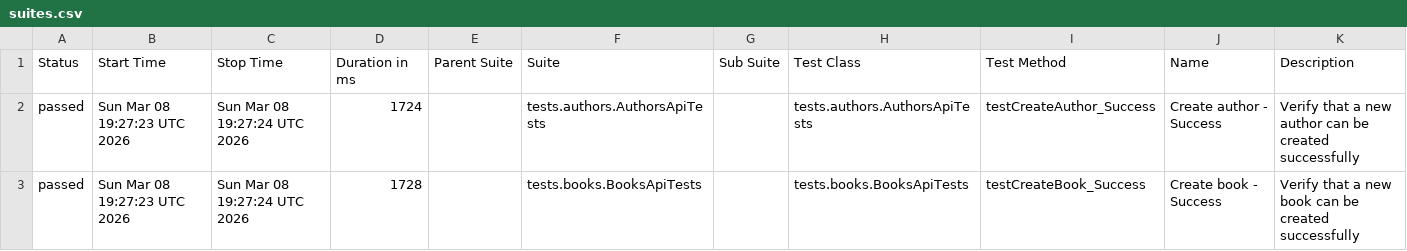
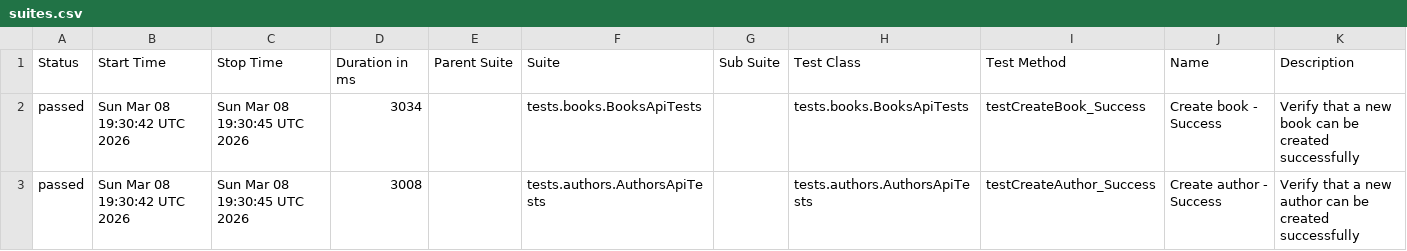
Before and after one commit to GalynaUdaltsova/bookstore-api-tests, a CSV file: data/suites.csv, drawn as a sheet.

```diff
--- a/data/suites.csv
+++ b/data/suites.csv
@@ -1,3 +1,3 @@
 "Status","Start Time","Stop Time","Duration in ms","Parent Suite","Suite","Sub Suite","Test Class","Test Method","Name","Description"
-"passed","Sun Mar 08 19:27:23 UTC 2026","Sun Mar 08 19:27:24 UTC 2026","1724","","tests.authors.AuthorsApiTests","","tests.authors.AuthorsApiTests","testCreateAuthor_Success","Create author - Success","Verify that a new author can be created successfully"
-"passed","Sun Mar 08 19:27:23 UTC 2026","Sun Mar 08 19:27:24 UTC 2026","1728","","tests.books.BooksApiTests","","tests.books.BooksApiTests","testCreateBook_Success","Create book - Success","Verify that a new book can be created successfully"
+"passed","Sun Mar 08 19:30:42 UTC 2026","Sun Mar 08 19:30:45 UTC 2026","3034","","tests.books.BooksApiTests","","tests.books.BooksApiTests","testCreateBook_Success","Create book - Success","Verify that a new book can be created successfully"
+"passed","Sun Mar 08 19:30:42 UTC 2026","Sun Mar 08 19:30:45 UTC 2026","3008","","tests.authors.AuthorsApiTests","","tests.authors.AuthorsApiTests","testCreateAuthor_Success","Create author - Success","Verify that a new author can be created successfully"
```
Also changed, not shown: 33 other files.
